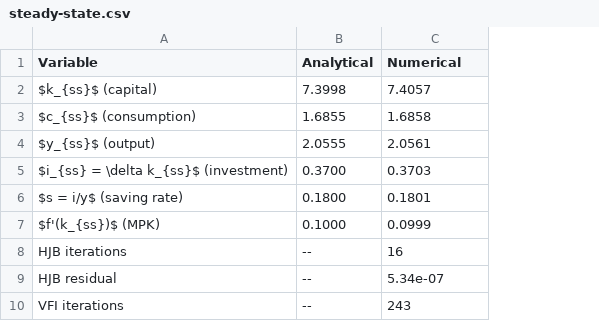
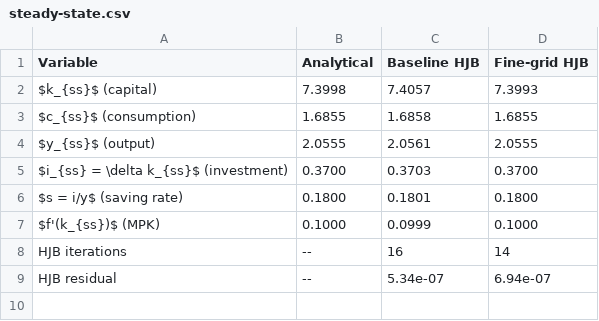
Before and after one commit to rawatpranjal/after-quant-econ, a CSV file: optimal-control/hjb-growth/tables/steady-state.csv, drawn as a sheet; removed rows and columns are numbered as before the commit, all else as after; the diff names each change by its address in the sheet, - before the commit and + after, or states it on an @@ line.

Commit message:
Revise HJB growth tutorial

```diff
--- a/optimal-control/hjb-growth/tables/steady-state.csv
+++ b/optimal-control/hjb-growth/tables/steady-state.csv
+column D (Fine-grid HJB), rows 2-9: 7.3993 | 1.6855 | 2.0555 | 0.3700 | 0.1800 | 0.1000 | 14 | 6.94e-07
-C1: Numerical
+C1: Baseline HJB
-row 10: VFI iterations | -- | 243
```
Also changed, not shown: 8 other files.
